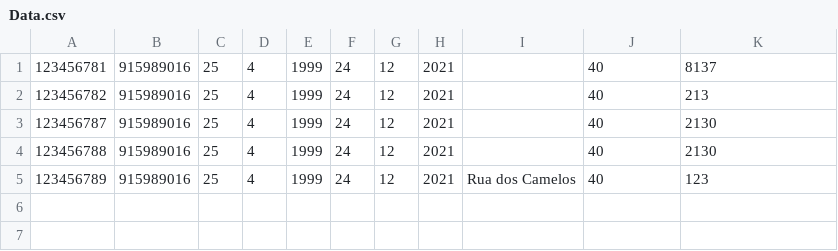
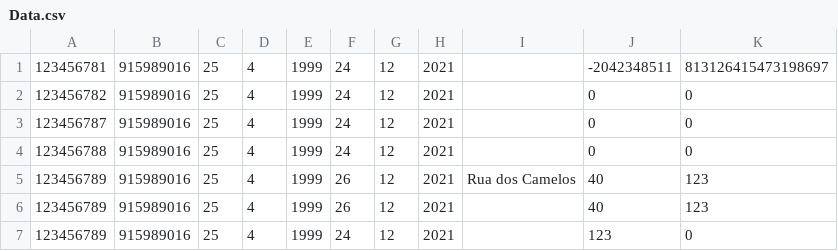
Before and after one commit to keisak1/Projeto_LP_AED, a CSV file: cmake-build-debug/Data.csv, drawn as a sheet.

```diff
--- a/cmake-build-debug/Data.csv
+++ b/cmake-build-debug/Data.csv
@@ -1,5 +1,7 @@
-123456781;915989016;25;4;1999;24;12;2021;;40;8137;
-123456782;915989016;25;4;1999;24;12;2021;;40;213;
-123456787;915989016;25;4;1999;24;12;2021;;40;2130;
-123456788;915989016;25;4;1999;24;12;2021;;40;2130;
-123456789;915989016;25;4;1999;24;12;2021;Rua dos Camelos;40;123;
+123456781;915989016;25;4;1999;24;12;2021;;-2042348511;813126415473198697;
+123456782;915989016;25;4;1999;24;12;2021;;0;0;
+123456787;915989016;25;4;1999;24;12;2021;;0;0;
+123456788;915989016;25;4;1999;24;12;2021;;0;0;
+123456789;915989016;25;4;1999;26;12;2021;Rua dos Camelos;40;123;
+123456789;915989016;25;4;1999;26;12;2021;;40;123;
+123456789;915989016;25;4;1999;24;12;2021;;123;0;
```
Also changed, not shown: 10 other files.
